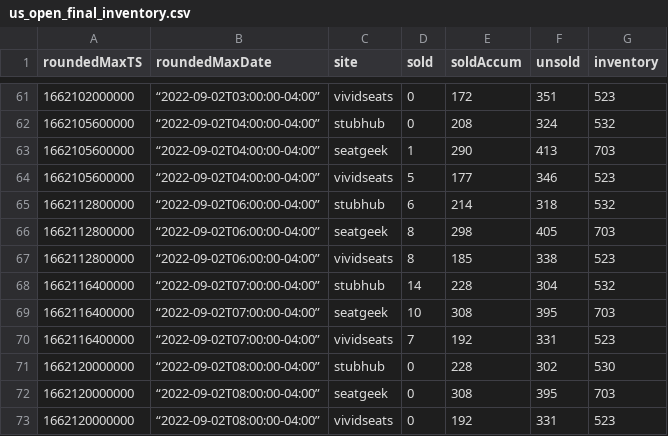
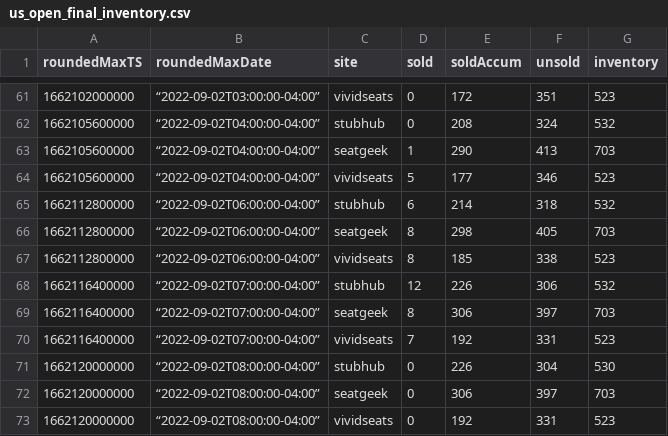
Before and after one commit to spudtrooper/spudtrooper.github.io, a CSV file: seats/us_open_final/us_open_final_inventory.csv, drawn as a sheet; only a part is shown, gaps mark what is left out.

```diff
--- a/seats/us_open_final/us_open_final_inventory.csv
+++ b/seats/us_open_final/us_open_final_inventory.csv
@@ -67,7 +67,7 @@ roundedMaxTS,roundedMaxDate,site,sold,soldAccum,unsold,inventory
 1662112800000,“2022-09-02T06:00:00-04:00”,vividseats,8,185,338,523
-1662116400000,“2022-09-02T07:00:00-04:00”,stubhub,14,228,304,532
-1662116400000,“2022-09-02T07:00:00-04:00”,seatgeek,10,308,395,703
+1662116400000,“2022-09-02T07:00:00-04:00”,stubhub,12,226,306,532
+1662116400000,“2022-09-02T07:00:00-04:00”,seatgeek,8,306,397,703
 1662116400000,“2022-09-02T07:00:00-04:00”,vividseats,7,192,331,523
-1662120000000,“2022-09-02T08:00:00-04:00”,stubhub,0,228,302,530
-1662120000000,“2022-09-02T08:00:00-04:00”,seatgeek,0,308,395,703
+1662120000000,“2022-09-02T08:00:00-04:00”,stubhub,0,226,304,530
+1662120000000,“2022-09-02T08:00:00-04:00”,seatgeek,0,306,397,703
 1662120000000,“2022-09-02T08:00:00-04:00”,vividseats,0,192,331,523
```
Also changed, not shown: seats/us_open_final/us_open_final_metadata-old.csv, seats/us_open_final/us_open_final_metadata.csv, 3 other files.
